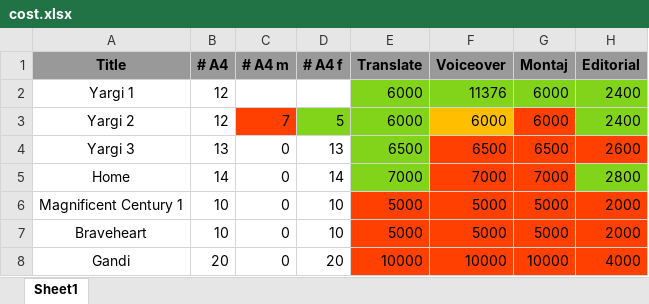
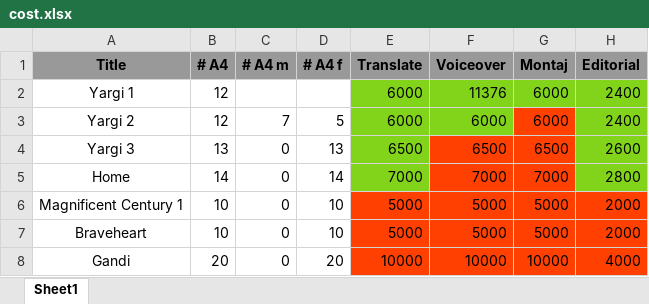
Before and after one commit to danielinux7/abkhazian-subtitles, an Excel workbook: cost.xlsx, sheet Sheet1, drawn as a sheet; only a part is shown; values as stored, in another font and other column widths than the file's, no borders; the diff names each change by its address in the sheet, - before the commit and + after, or states it on an @@ line.

Commit message:
edited cost

```diff
--- a/cost.xlsx (sheet Sheet1)
+++ b/cost.xlsx (sheet Sheet1)
-C3 fill: #FF4000
+C3 fill: none
-D3 fill: #81D41A
+D3 fill: none
-F3 fill: #FFBF00
+F3 fill: #81D41A
-H4 fill: #FF4000
+H4 fill: #81D41A
```
